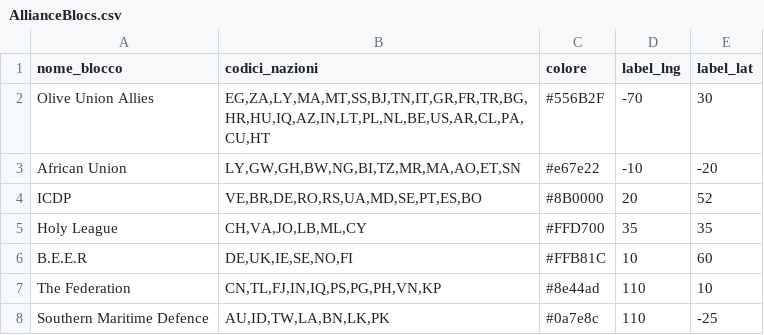
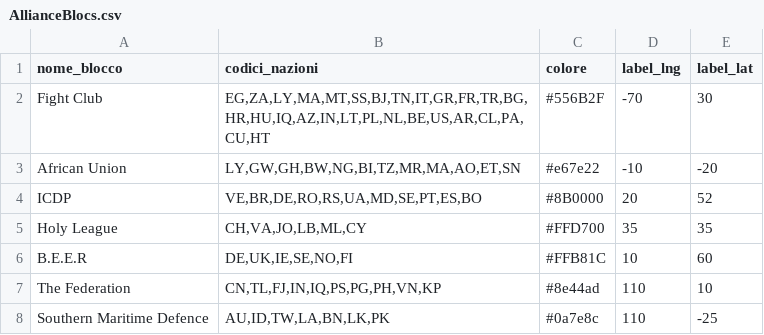
Before and after one commit to francescoparadiso/warera-tactical-diplomacy-os, a CSV file: AllianceBlocs.csv, drawn as a sheet.

Commit message:
Rename 'Olive Union Allies' to 'Fight Club'

```diff
--- a/AllianceBlocs.csv
+++ b/AllianceBlocs.csv
@@ -1,3 +1,3 @@
 nome_blocco,codici_nazioni,colore,label_lng,label_lat
-Olive Union Allies,"EG,ZA,LY,MA,MT,SS,BJ,TN,IT,GR,FR,TR,BG,HR,HU,IQ,AZ,IN,LT,PL,NL,BE,US,AR,CL,PA,CU,HT",#556B2F,-70,30
+Fight Club,"EG,ZA,LY,MA,MT,SS,BJ,TN,IT,GR,FR,TR,BG,HR,HU,IQ,AZ,IN,LT,PL,NL,BE,US,AR,CL,PA,CU,HT",#556B2F,-70,30
 African Union,"LY,GW,GH,BW,NG,BI,TZ,MR,MA,AO,ET,SN",#e67e22,-10,-20
```
